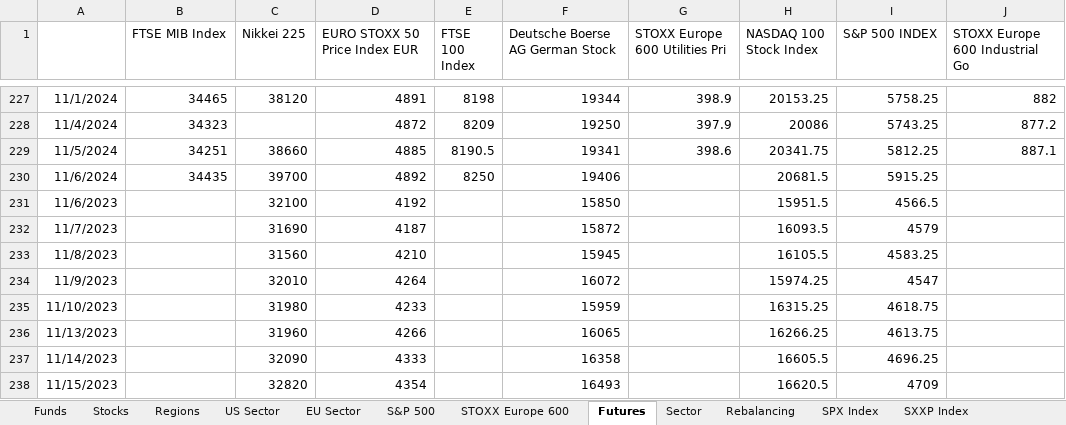
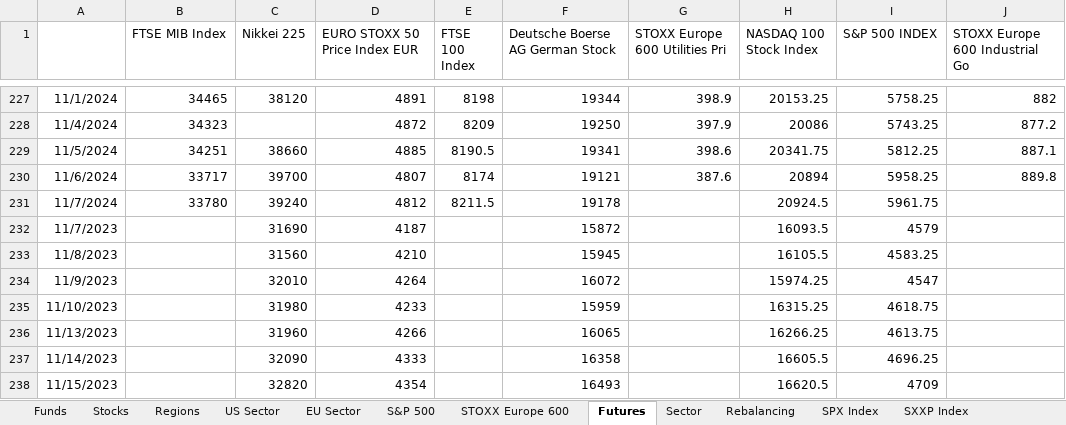
Before and after one commit to ssymhoven/drawdown-rsik, an Excel workbook: data.xlsx, sheet Futures, drawn as a sheet; only a part is shown, gaps mark what is left out; values as stored, in another font and other column widths than the file's, no borders; removed rows and columns are numbered as before the commit, all else as after; the diff names each change by its address in the sheet, - before the commit and + after, or states it on an @@ line.

```diff
--- a/data.xlsx (sheet Futures)
+++ b/data.xlsx (sheet Futures)
-B230 (FTSE MIB Index): 34435
+B230 (FTSE MIB Index): 33717
-D230 (EURO STOXX 50 Price Index EUR): 4892
+D230 (EURO STOXX 50 Price Index EUR): 4807
-E230 (FTSE 100 Index): 8250
+E230 (FTSE 100 Index): 8174
-F230 (Deutsche Boerse AG German Stock): 19406
+F230 (Deutsche Boerse AG German Stock): 19121
-G230 (STOXX Europe 600 Utilities Pri): (empty)
+G230 (STOXX Europe 600 Utilities Pri): 387.6
-H230 (NASDAQ 100 Stock Index): 20681.5
+H230 (NASDAQ 100 Stock Index): 20894
-I230 (S&P 500 INDEX): 5915.25
+I230 (S&P 500 INDEX): 5958.25
-J230 (STOXX Europe 600 Industrial Go): (empty)
+J230 (STOXX Europe 600 Industrial Go): 889.8
-row 231: 11/6/2023 |  | 32100 | 4192 |  | 15850 |  | 15951.5 | 4566.5
+row 231: 11/7/2024 | 33780 | 39240 | 4812 | 8211.5 | 19178 |  | 20924.5 | 5961.75
```
Also changed, not shown: sheet STOXX Europe 600, sheet S&P 500, sheet Stocks, sheet Funds, sheet SXXP Index, sheet SPX Index, 4 more sheets, formulas that keep their value, 32 other files.
